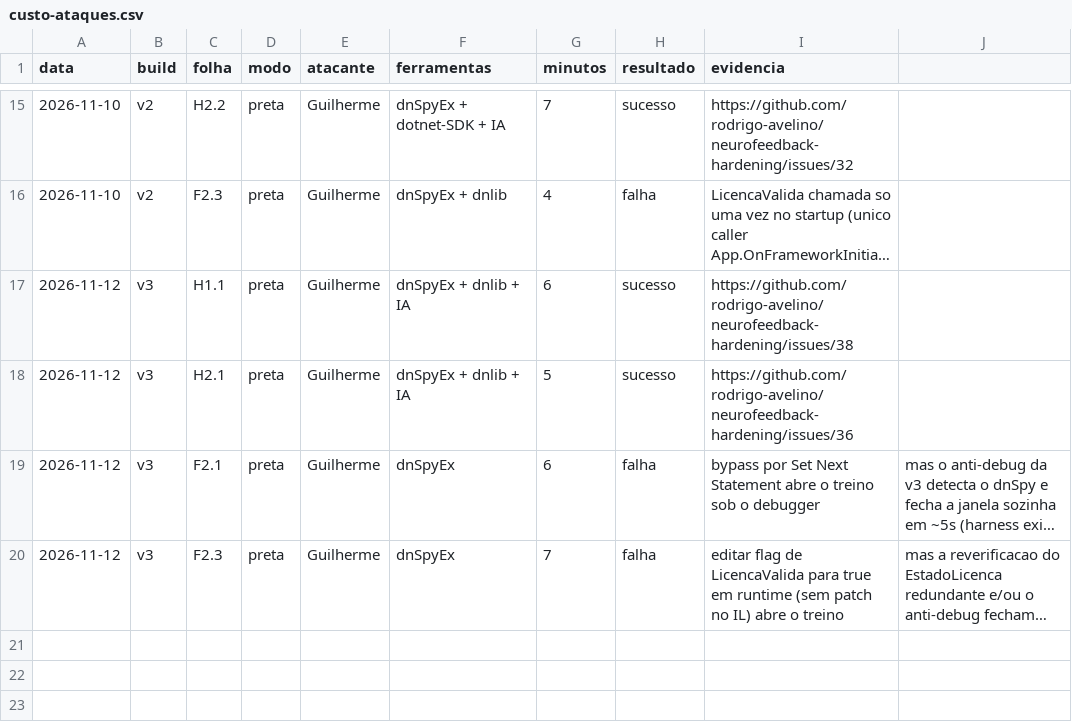
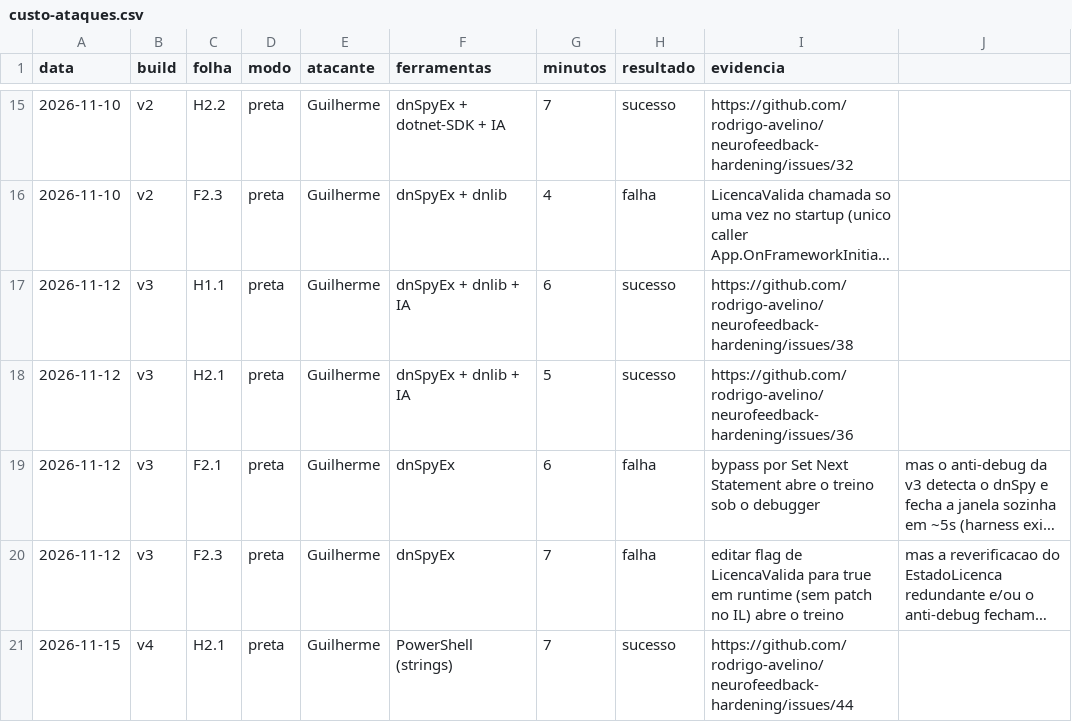
Before and after one commit to rodrigo-avelino/neurofeedback-hardening, a CSV file: docs/metricas/custo-ataques.csv, drawn as a sheet; only a part is shown, gaps mark what is left out; long unchanged cells end in …; the diff names each change by its address in the sheet, - before the commit and + after, or states it on an @@ line.

Commit message:
red: custo H2.1 na v4 (localizar modulo por strings, issue #44)

```diff
--- a/docs/metricas/custo-ataques.csv
+++ b/docs/metricas/custo-ataques.csv
+row 21: 2026-11-15 | v4 | H2.1 | preta | Guilherme | PowerShell (strings) | 7 | sucesso | https://github.com/rodrigo-avelino/neurofeedback-hardening/issues/44
```
